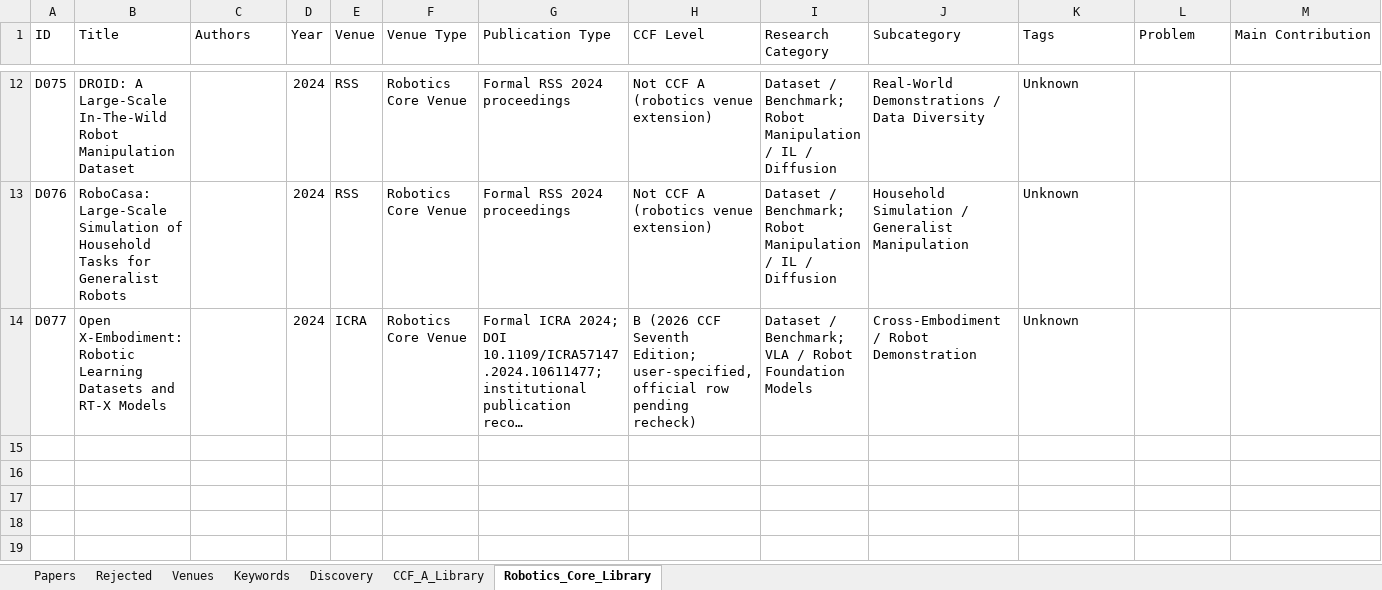
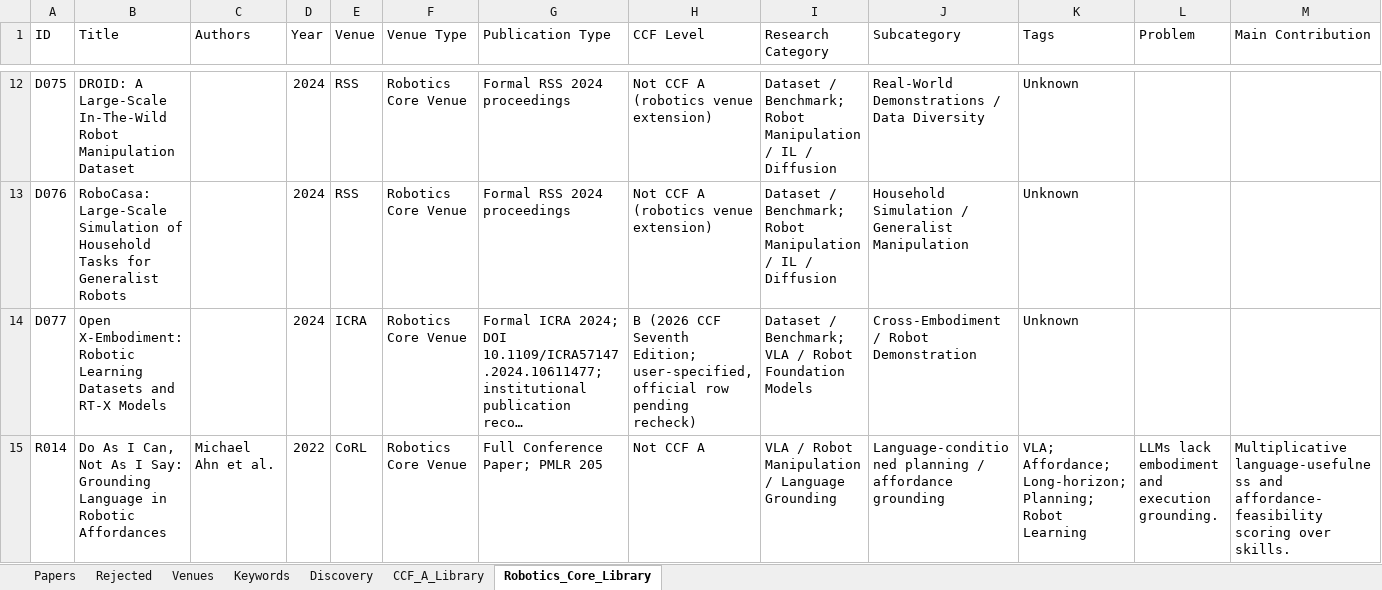
Before and after one commit to liwanxin200763/Robot_research, an Excel workbook: 00_Paper_Pool/Paper_Pool.xlsx, sheet Robotics_Core_Library, drawn as a sheet; only a part is shown, gaps mark what is left out; long unchanged cells end in …; values as stored, in another font and other column widths than the file's, no borders; table styles not drawn; rows hold the shown columns only; the diff names each change by its address in the sheet, - before the commit and + after, or states it on an @@ line.

```diff
--- a/00_Paper_Pool/Paper_Pool.xlsx (sheet Robotics_Core_Library)
+++ b/00_Paper_Pool/Paper_Pool.xlsx (sheet Robotics_Core_Library)
+row 15: R014 | Do As I Can, Not As I Say: Grounding Language in Robotic Affordances | Michael Ahn et al. | 2022 | CoRL | Robotics Core Venue | Full Conference Paper; PMLR 205 | Not CCF A | VLA / Robot Manipulation / Language Grounding | Language-conditioned planning / affordance grounding | VLA; Affordance; Long-horizon; Planning; Robot Learning | LLMs lack embodiment and execution grounding. | Multiplicative language-usefulness and affordance-feasibility scoring over skills.
```
Also changed, not shown: sheet Papers, 7 other files.
